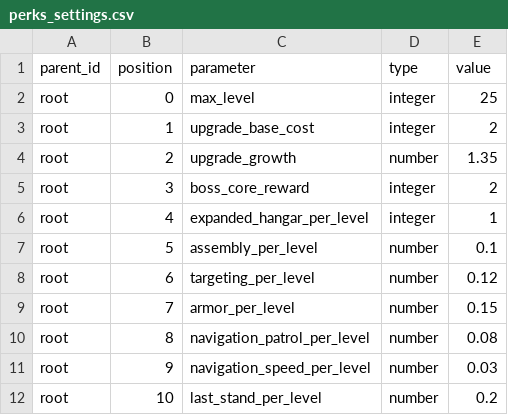
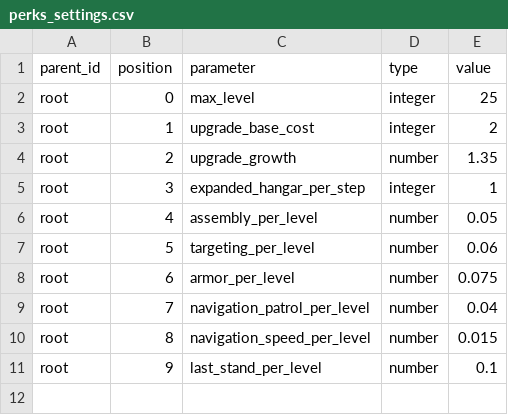
Before and after one commit to SaeruHikari/EarthDefense, a CSV file: data/domain/perks_settings.csv, drawn as a sheet.

```diff
--- a/data/domain/perks_settings.csv
+++ b/data/domain/perks_settings.csv
@@ -4,9 +4,8 @@ root,1,upgrade_base_cost,integer,2
 root,2,upgrade_growth,number,1.35
-root,3,boss_core_reward,integer,2
-root,4,expanded_hangar_per_level,integer,1
-root,5,assembly_per_level,number,0.1
-root,6,targeting_per_level,number,0.12
-root,7,armor_per_level,number,0.15
-root,8,navigation_patrol_per_level,number,0.08
-root,9,navigation_speed_per_level,number,0.03
-root,10,last_stand_per_level,number,0.2
+root,3,expanded_hangar_per_step,integer,1
+root,4,assembly_per_level,number,0.05
+root,5,targeting_per_level,number,0.06
+root,6,armor_per_level,number,0.075
+root,7,navigation_patrol_per_level,number,0.04
+root,8,navigation_speed_per_level,number,0.015
+root,9,last_stand_per_level,number,0.1
```
Also changed, not shown: data/domain/catalog_tables.csv, data/domain/perks_definitions.csv, 48 other files.
